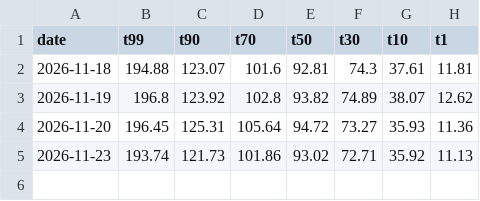
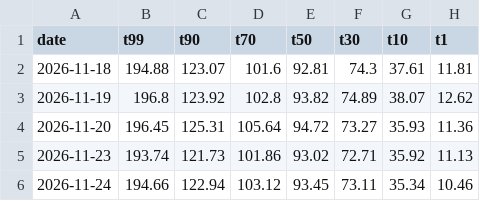
Before and after one commit to long1234567891/relative-strength, a CSV file: history/cutoffs.csv, drawn as a sheet.

```diff
--- a/history/cutoffs.csv
+++ b/history/cutoffs.csv
@@ -5 +5,2 @@ date,t99,t90,t70,t50,t30,t10,t1
 2026-11-23,193.74,121.73,101.86,93.02,72.71,35.92,11.13
+2026-11-24,194.66,122.94,103.12,93.45,73.11,35.34,10.46
```
Also changed, not shown: 1 other file.
